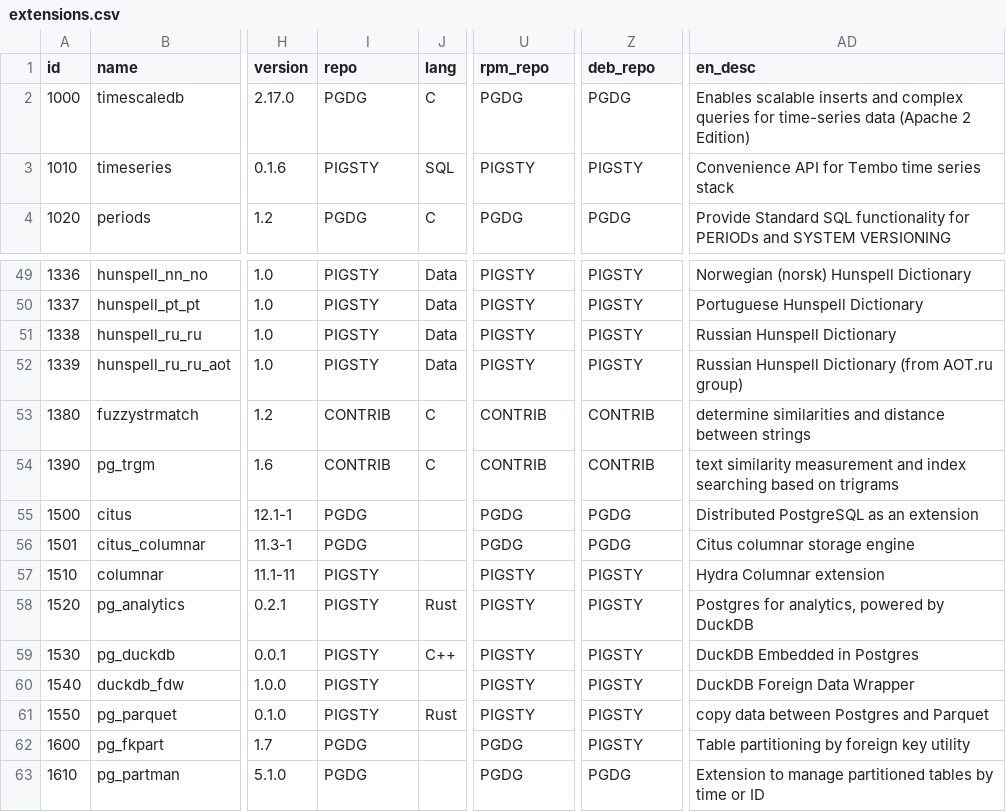
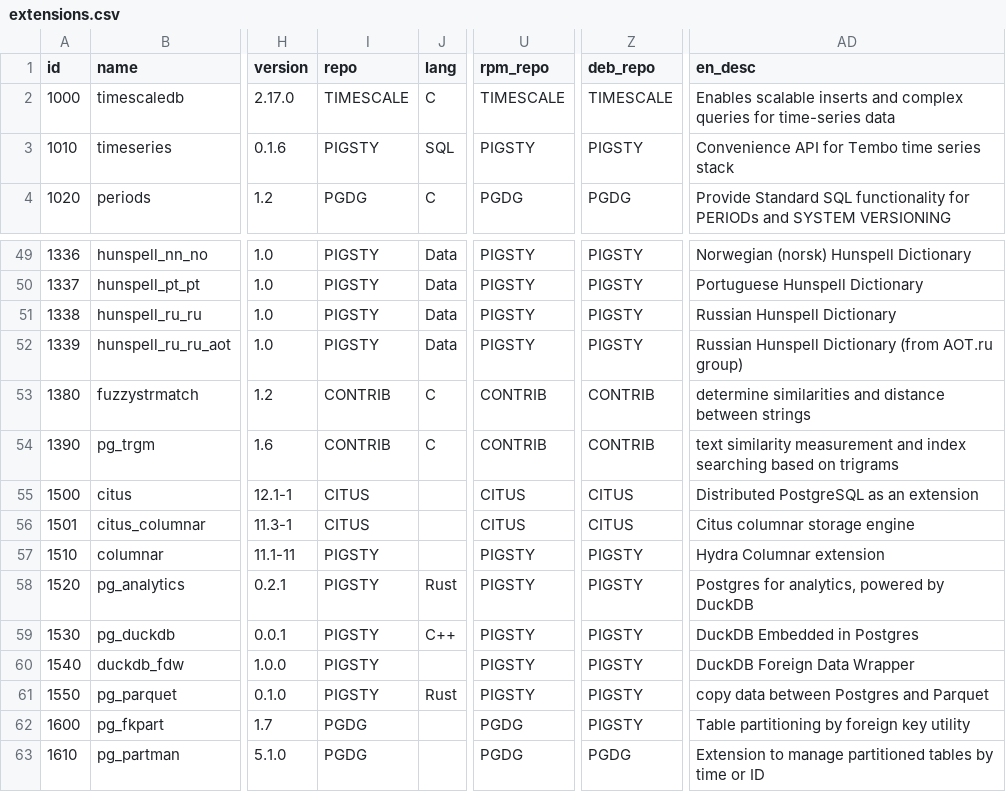
Before and after one commit to vitabaks/docs, a CSV file: static/extensions.csv, drawn as a sheet; only a part is shown, gaps mark what is left out; the diff names each change by its address in the sheet, - before the commit and + after, or states it on an @@ line.

Commit message:
Update extensions.csv

```diff
--- a/static/extensions.csv
+++ b/static/extensions.csv
-I2 (repo): PGDG
+I2 (repo): TIMESCALE
-U2 (rpm_repo): PGDG
+U2 (rpm_repo): TIMESCALE
-Z2 (deb_repo): PGDG
+Z2 (deb_repo): TIMESCALE
-AD2 (en_desc): …time-series data (Apache 2 Edition)
+AD2 (en_desc): …time-series data
-I55:I56 (repo): PGDG
+I55:I56 (repo): CITUS
-U55:U56 (rpm_repo): PGDG
+U55:U56 (rpm_repo): CITUS
-Z55:Z56 (deb_repo): PGDG
+Z55:Z56 (deb_repo): CITUS
```
